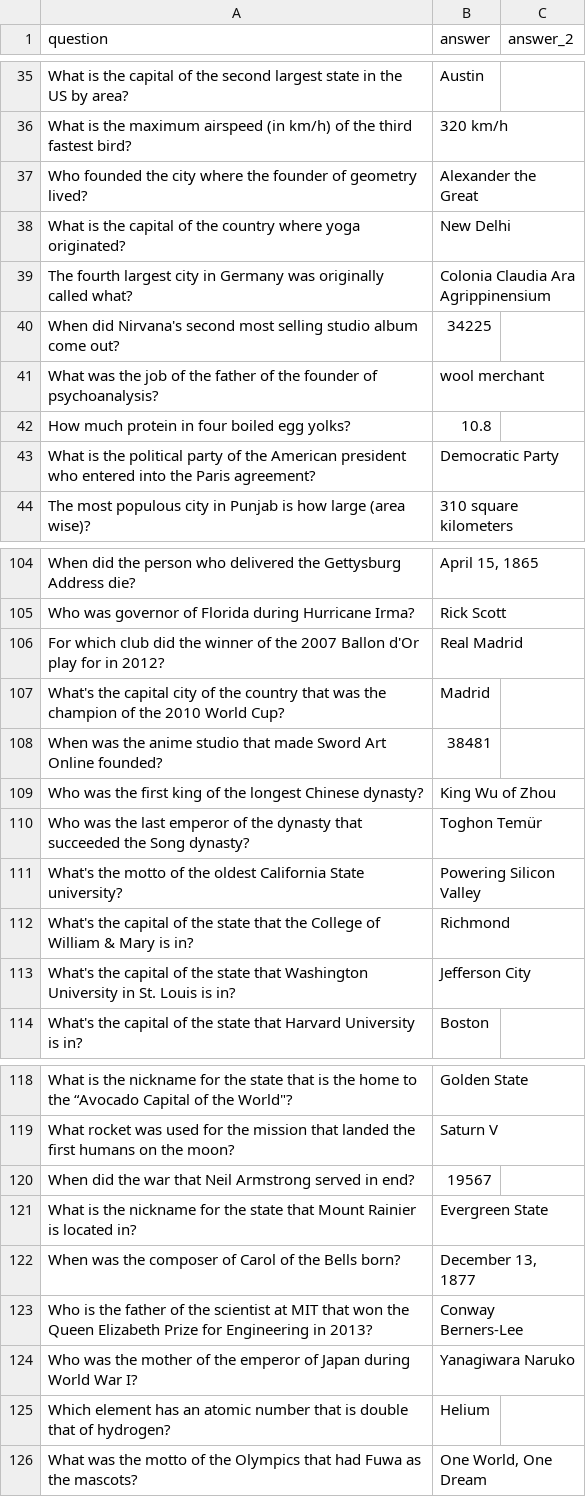
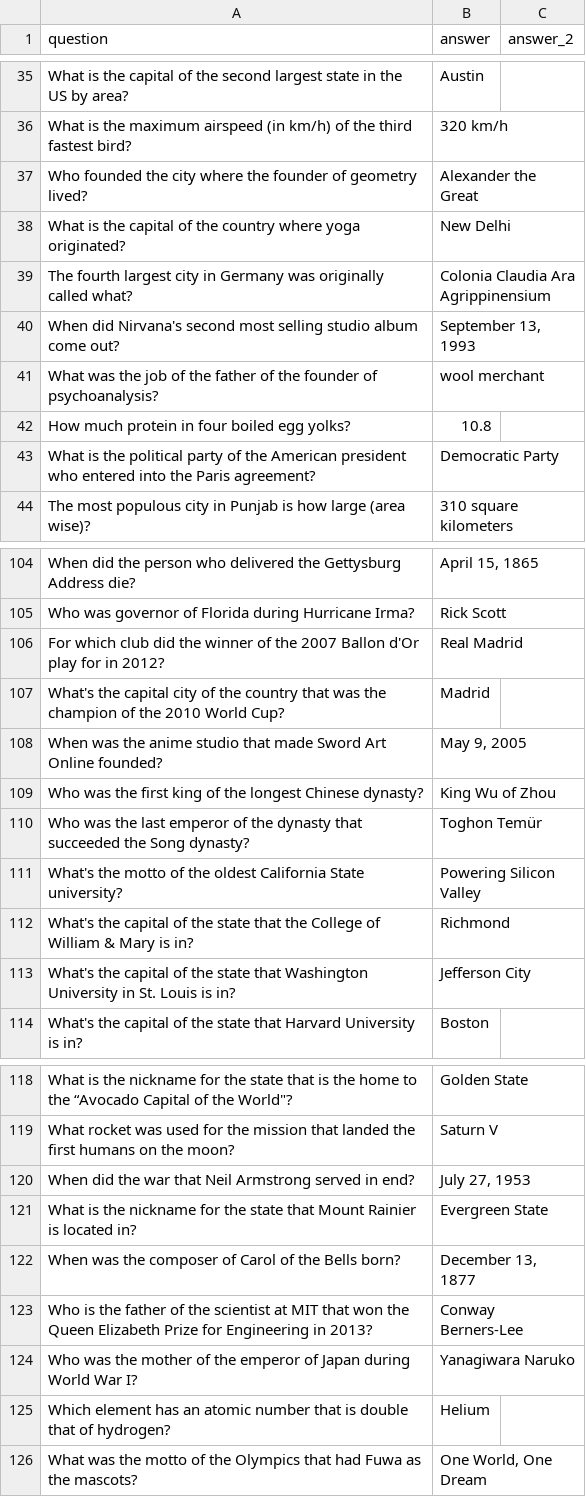
Before and after one commit to naramritvij/neu-self-improving-ai-final-project, a CSV file: data/bamboogle.csv, drawn as a sheet; only a part is shown, gaps mark what is left out; the diff covers the shown part only; the diff names each change by its address in the sheet, - before the commit and + after, or states it on an @@ line.

Commit message:
Regenerate Bamboogle CSV from the course workbook
Excel stored 13 date answers as serial numbers (e.g. 11838 instead of
May 29, 1932) and one answer had a stray newline. Add the source .xlsx
and a small script that formats dates and floats back to text.

Co-authored-by: Ritvij Naram <181509223+naramritvij@users.noreply.github.com>
Co-authored-by: Ghouse Mohiuddin Mohammed <73282004+ghousee@users.noreply.github.com>

```diff
--- a/data/bamboogle.csv
+++ b/data/bamboogle.csv
-B40 (answer): 34225
+B40 (answer): September 13, 1993
-B108 (answer): 38481
+B108 (answer): May 9, 2005
-B120 (answer): 19567
+B120 (answer): July 27, 1953
```
Also changed, not shown: 10 edited cells elsewhere in this file, 3 other files.
